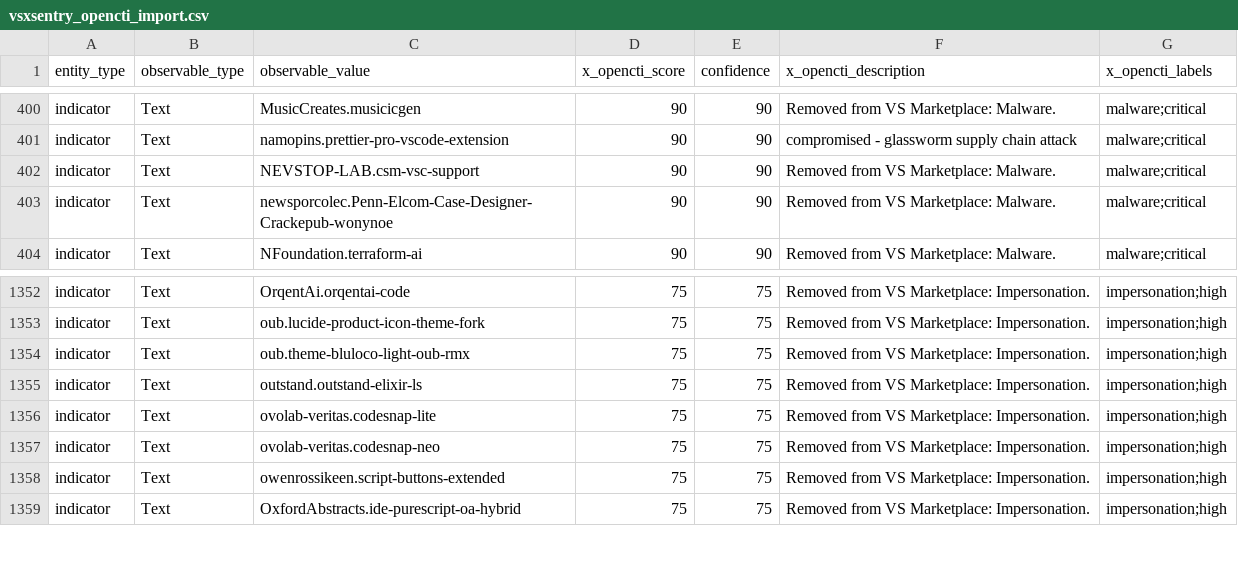
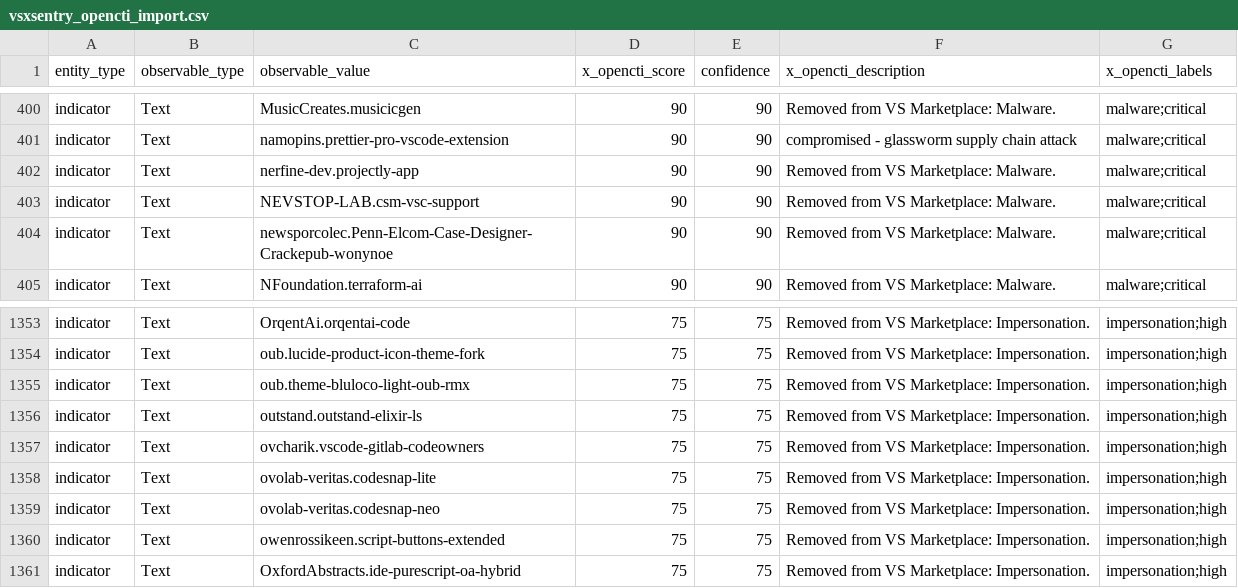
Before and after one commit to vsxsentry/vsxsentry.github.io, a CSV file: feeds/vsxsentry_opencti_import.csv, drawn as a sheet; only a part is shown, gaps mark what is left out; the diff names each change by its address in the sheet, - before the commit and + after, or states it on an @@ line.

```diff
--- a/feeds/vsxsentry_opencti_import.csv
+++ b/feeds/vsxsentry_opencti_import.csv
+row 402: indicator | Text | nerfine-dev.projectly-app | 90 | 90 | Removed from VS Marketplace: Malware. | malware;critical
+row 1357: indicator | Text | ovcharik.vscode-gitlab-codeowners | 75 | 75 | Removed from VS Marketplace: Impersonation. | impersonation;high
```
Also changed, not shown: feeds/vsxsentry_feed.csv, feeds/vsxsentry_malicious_feed.csv, 13 other files.
